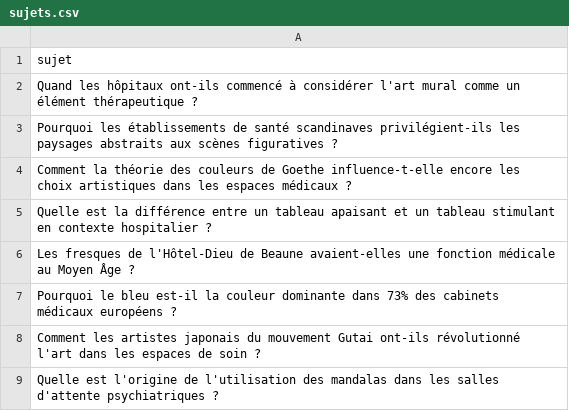
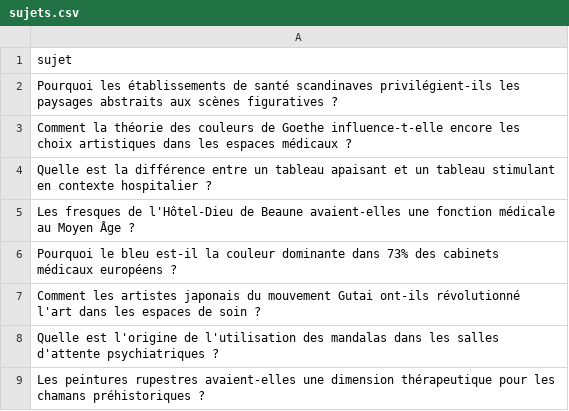
Before and after one commit to Metalosmose21/Cabinet-m-dical-1-, a CSV file: sujets.csv, drawn as a sheet; only a part is shown; the shorter side is filled out with more unchanged rows; the diff names each change by its address in the sheet, - before the commit and + after, or states it on an @@ line.

```diff
--- a/sujets.csv
+++ b/sujets.csv
-row 2: Quand les hôpitaux ont-ils commencé à considérer l'art mural comme un élément thérapeutique ?
```
Also changed, not shown: sujets_traites.csv.
